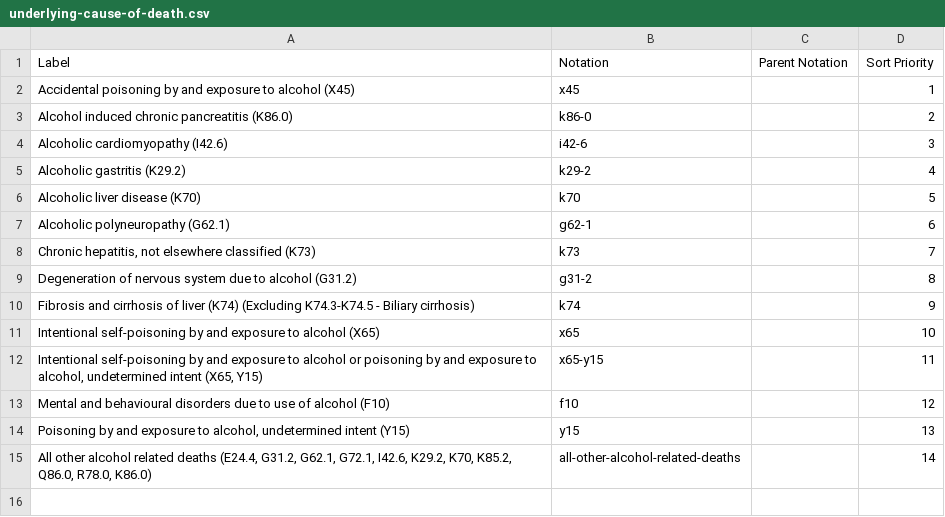
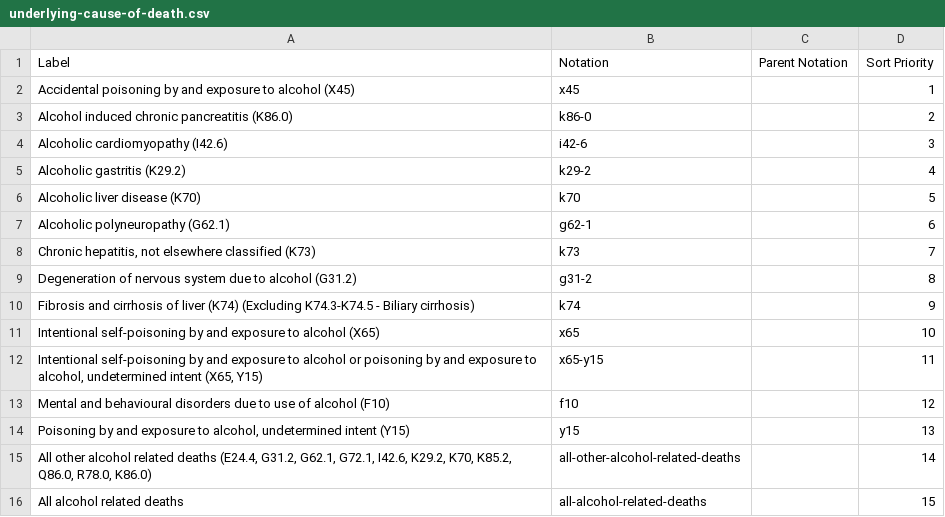
Before and after one commit to GSS-Cogs/ref_alcohol, a CSV file: codelists/underlying-cause-of-death.csv, drawn as a sheet.

Commit message:
Add All alcohol related deaths

```diff
--- a/codelists/underlying-cause-of-death.csv
+++ b/codelists/underlying-cause-of-death.csv
@@ -15 +15,2 @@ Mental and behavioural disorders due to use of alcohol (F10),f10,,12
 "All other alcohol related deaths (E24.4, G31.2, G62.1, G72.1, I42.6, K29.2, K70, K85.2, Q86.0, R78.0, K86.0)",all-other-alcohol-related-deaths,,14
+All alcohol related deaths,all-alcohol-related-deaths,,15
```
